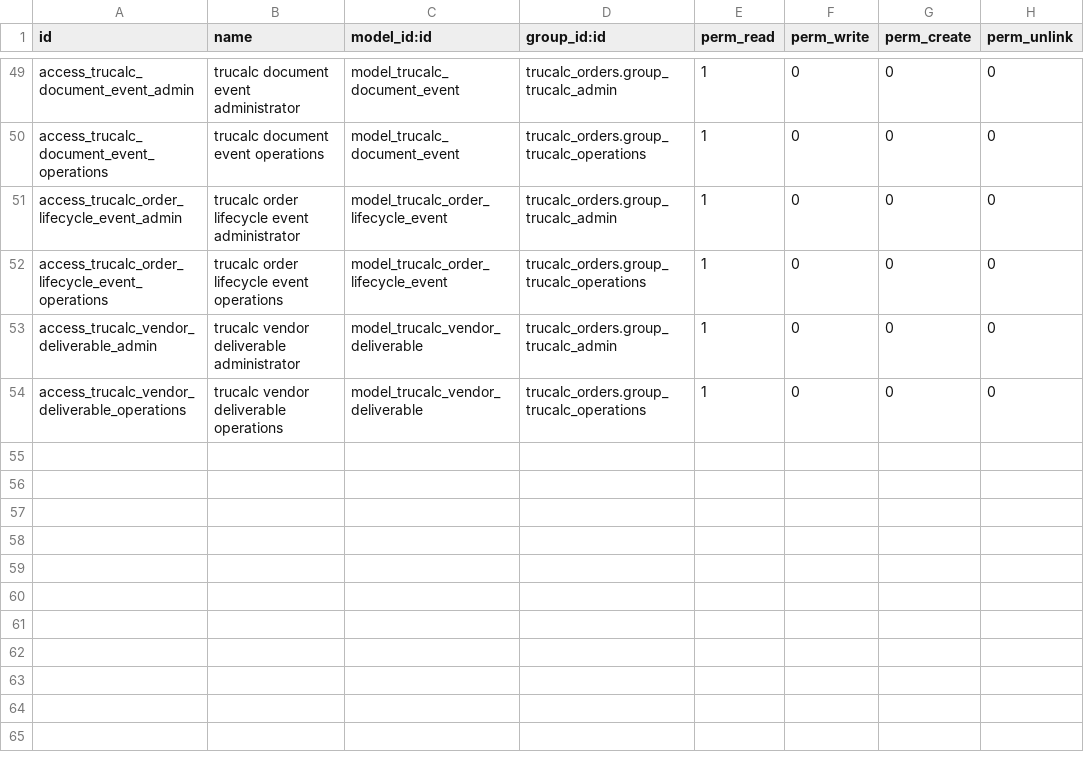
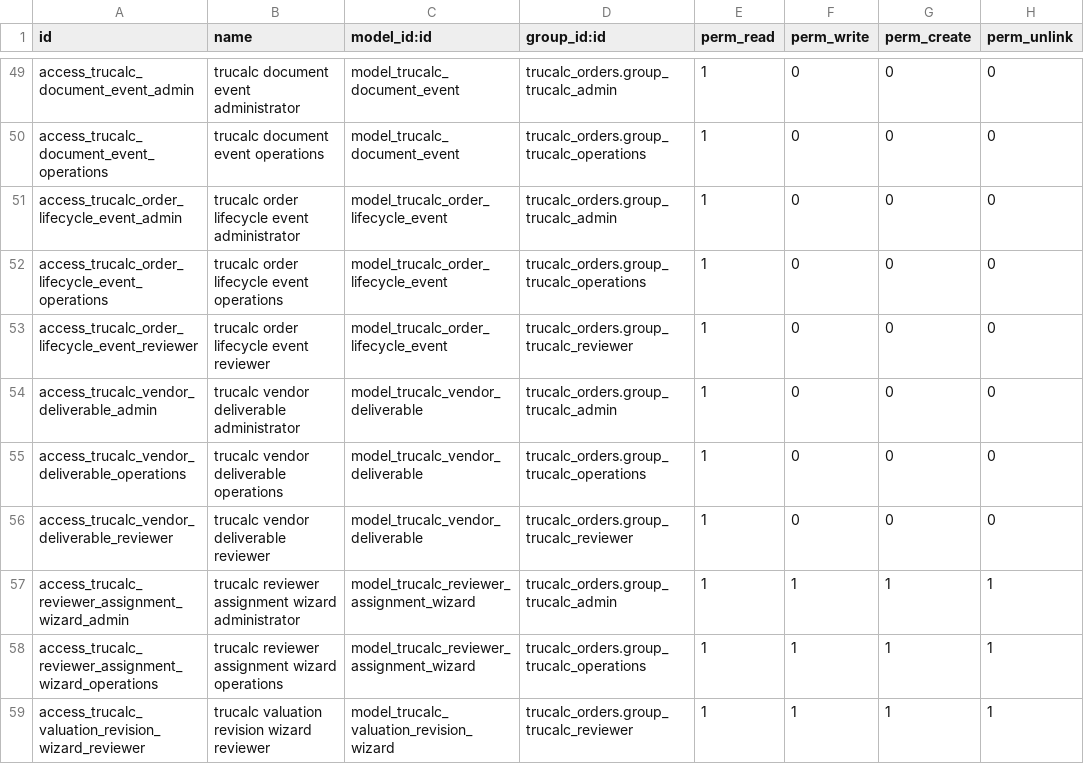
Before and after one commit to tnfirstflight-art/trucalc_orders, a CSV file: security/ir.model.access.csv, drawn as a sheet; only a part is shown, gaps mark what is left out; the diff names each change by its address in the sheet, - before the commit and + after, or states it on an @@ line.

Commit message:
Pass 4D.3: add controlled valuation review

```diff
--- a/security/ir.model.access.csv
+++ b/security/ir.model.access.csv
+row 53: access_trucalc_order_lifecycle_event_reviewer | trucalc order lifecycle event reviewer | model_trucalc_order_lifecycle_event | trucalc_orders.group_trucalc_reviewer | 1 | 0 | 0 | 0
+row 56: access_trucalc_vendor_deliverable_reviewer | trucalc vendor deliverable reviewer | model_trucalc_vendor_deliverable | trucalc_orders.group_trucalc_reviewer | 1 | 0 | 0 | 0
+row 57: access_trucalc_reviewer_assignment_wizard_admin | trucalc reviewer assignment wizard administrator | model_trucalc_reviewer_assignment_wizard | trucalc_orders.group_trucalc_admin | 1 | 1 | 1 | 1
+row 58: access_trucalc_reviewer_assignment_wizard_operations | trucalc reviewer assignment wizard operations | model_trucalc_reviewer_assignment_wizard | trucalc_orders.group_trucalc_operations | 1 | 1 | 1 | 1
+row 59: access_trucalc_valuation_revision_wizard_reviewer | trucalc valuation revision wizard reviewer | model_trucalc_valuation_revision_wizard | trucalc_orders.group_trucalc_reviewer | 1 | 1 | 1 | 1
```
Also changed, not shown: 21 other files.
